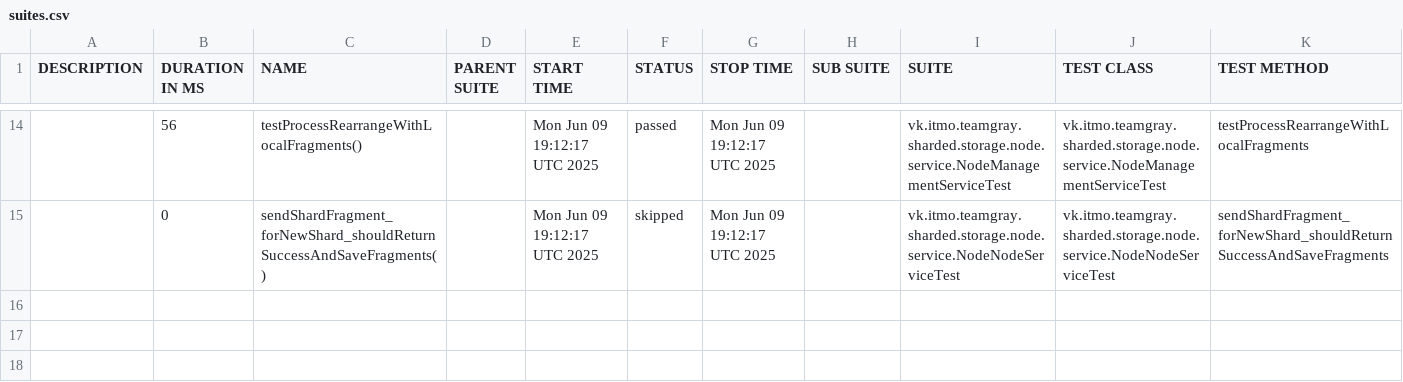
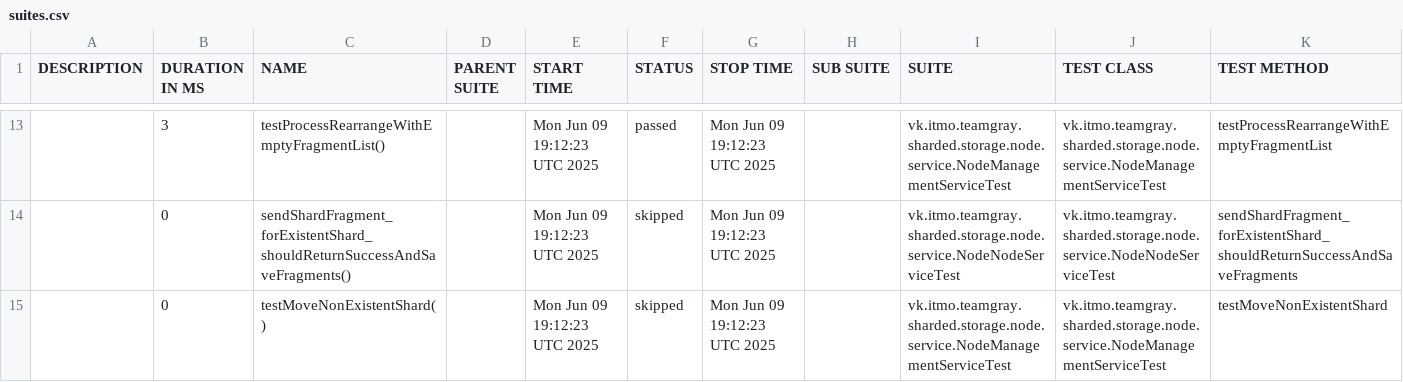
Before and after one commit to Team-Gray-ITMO/sharded-storage, a CSV file: data/suites.csv, drawn as a sheet; only a part is shown, gaps mark what is left out; the diff covers the shown part only.

```diff
--- a/data/suites.csv
+++ b/data/suites.csv
@@ -14,2 +13,3 @@
-"","56","testProcessRearrangeWithLocalFragments()","","Mon Jun 09 19:12:17 UTC 2025","passed","Mon Jun 09 19:12:17 UTC 2025","","vk.itmo.teamgray.sharded.storage.node.service.NodeManagementServiceTest","vk.itmo.teamgray.sharded.storage.node.service.NodeManagementServiceTest","testProcessRearrangeWithLocalFragments"
-"","0","sendShardFragment_forNewShard_shouldReturnSuccessAndSaveFragments()","","Mon Jun 09 19:12:17 UTC 2025","skipped","Mon Jun 09 19:12:17 UTC 2025","","vk.itmo.teamgray.sharded.storage.node.service.NodeNodeServiceTest","vk.itmo.teamgray.sharded.storage.node.service.NodeNodeServiceTest","sendShardFragment_forNewShard_shouldReturnSuccessAndSaveFragments"
+"","3","testProcessRearrangeWithEmptyFragmentList()","","Mon Jun 09 19:12:23 UTC 2025","passed","Mon Jun 09 19:12:23 UTC 2025","","vk.itmo.teamgray.sharded.storage.node.service.NodeManagementServiceTest","vk.itmo.teamgray.sharded.storage.node.service.NodeManagementServiceTest","testProcessRearrangeWithEmptyFragmentList"
+"","0","sendShardFragment_forExistentShard_shouldReturnSuccessAndSaveFragments()","","Mon Jun 09 19:12:23 UTC 2025","skipped","Mon Jun 09 19:12:23 UTC 2025","","vk.itmo.teamgray.sharded.storage.node.service.NodeNodeServiceTest","vk.itmo.teamgray.sharded.storage.node.service.NodeNodeServiceTest","sendShardFragment_forExistentShard_shouldReturnSuccessAndSaveFragments"
+"","0","testMoveNonExistentShard()","","Mon Jun 09 19:12:23 UTC 2025","skipped","Mon Jun 09 19:12:23 UTC 2025","","vk.itmo.teamgray.sharded.storage.node.service.NodeManagementServiceTest","vk.itmo.teamgray.sharded.storage.node.service.NodeManagementServiceTest","testMoveNonExistentShard"
```
Also changed, not shown: 3 added rows, 4 removed rows and 24 edited cells elsewhere in this file, 42 other files.
